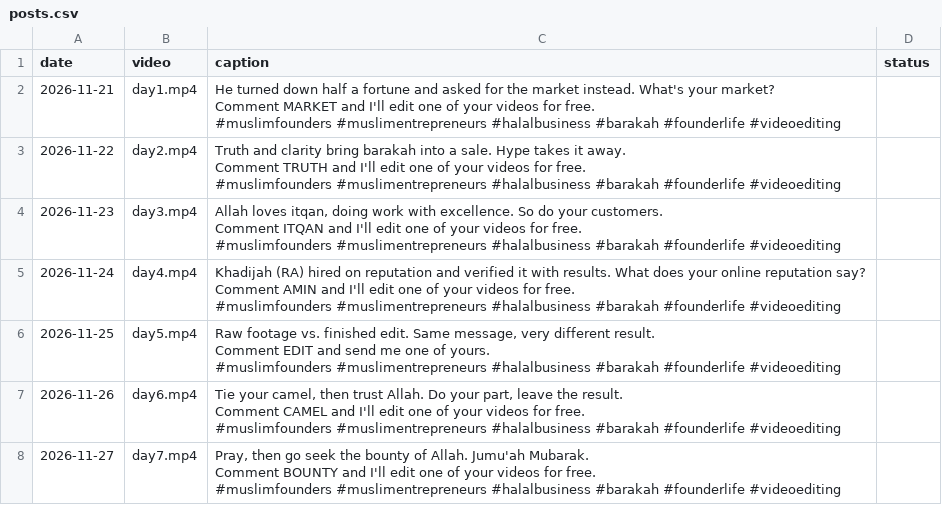
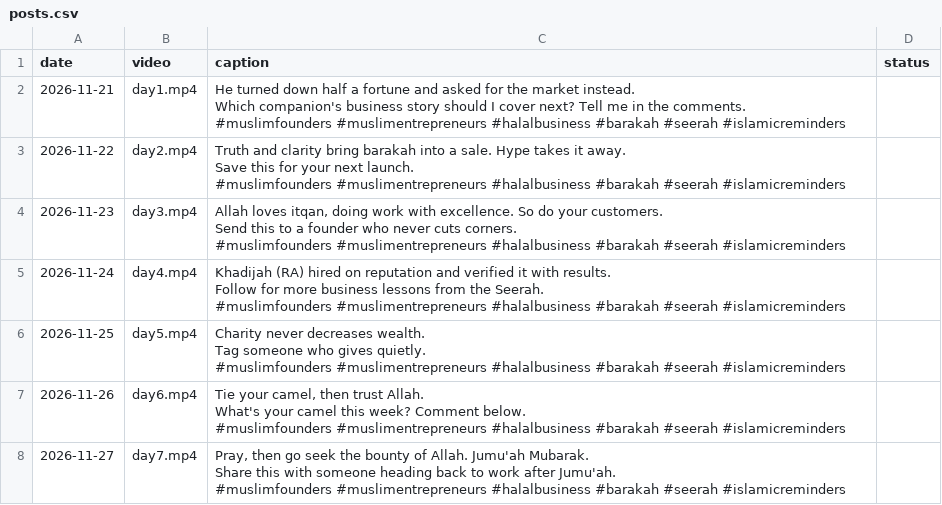
Before and after one commit to owais0024/reel-scheduler, a CSV file: posts.csv, drawn as a sheet.

Commit message:
Add files via upload

```diff
--- a/posts.csv
+++ b/posts.csv
@@ -1,36 +1,36 @@
 "date","video","caption","status"
-"2026-11-21","day1.mp4","He turned down half a fortune and asked for the market instead. What's your market?
-
-Comment MARKET and I'll edit one of your videos for free.
-
-#muslimfounders #muslimentrepreneurs #halalbusiness #barakah #founderlife #videoediting",""
-"2026-11-22","day2.mp4","Truth and clarity bring barakah into a sale. Hype takes it away.
-
-Comment TRUTH and I'll edit one of your videos for free.
-
-#muslimfounders #muslimentrepreneurs #halalbusiness #barakah #founderlife #videoediting",""
-"2026-11-23","day3.mp4","Allah loves itqan, doing work with excellence. So do your customers.
-
-Comment ITQAN and I'll edit one of your videos for free.
-
-#muslimfounders #muslimentrepreneurs #halalbusiness #barakah #founderlife #videoediting",""
-"2026-11-24","day4.mp4","Khadijah (RA) hired on reputation and verified it with results. What does your online reputation say?
-
-Comment AMIN and I'll edit one of your videos for free.
-
-#muslimfounders #muslimentrepreneurs #halalbusiness #barakah #founderlife #videoediting",""
-"2026-11-25","day5.mp4","Raw footage vs. finished edit. Same message, very different result.
-
-Comment EDIT and send me one of yours.
-
-#muslimfounders #muslimentrepreneurs #halalbusiness #barakah #founderlife #videoediting",""
-"2026-11-26","day6.mp4","Tie your camel, then trust Allah. Do your part, leave the result.
-
-Comment CAMEL and I'll edit one of your videos for free.
-
-#muslimfounders #muslimentrepreneurs #halalbusiness #barakah #founderlife #videoediting",""
-"2026-11-27","day7.mp4","Pray, then go seek the bounty of Allah. Jumu'ah Mubarak.
-
-Comment BOUNTY and I'll edit one of your videos for free.
-
-#muslimfounders #muslimentrepreneurs #halalbusiness #barakah #founderlife #videoediting",""
+"2026-11-21","day1.mp4","He turned down half a fortune and asked for the market instead.
+
+Which companion's business story should I cover next? Tell me in the comments.
+
+#muslimfounders #muslimentrepreneurs #halalbusiness #barakah #seerah #islamicreminders",""
+"2026-11-22","day2.mp4","Truth and clarity bring barakah into a sale. Hype takes it away.
+
+Save this for your next launch.
+
+#muslimfounders #muslimentrepreneurs #halalbusiness #barakah #seerah #islamicreminders",""
+"2026-11-23","day3.mp4","Allah loves itqan, doing work with excellence. So do your customers.
+
+Send this to a founder who never cuts corners.
+
+#muslimfounders #muslimentrepreneurs #halalbusiness #barakah #seerah #islamicreminders",""
+"2026-11-24","day4.mp4","Khadijah (RA) hired on reputation and verified it with results.
+
+Follow for more business lessons from the Seerah.
+
+#muslimfounders #muslimentrepreneurs #halalbusiness #barakah #seerah #islamicreminders",""
+"2026-11-25","day5.mp4","Charity never decreases wealth.
+
+Tag someone who gives quietly.
+
+#muslimfounders #muslimentrepreneurs #halalbusiness #barakah #seerah #islamicreminders",""
+"2026-11-26","day6.mp4","Tie your camel, then trust Allah.
+
+What's your camel this week? Comment below.
+
+#muslimfounders #muslimentrepreneurs #halalbusiness #barakah #seerah #islamicreminders",""
+"2026-11-27","day7.mp4","Pray, then go seek the bounty of Allah. Jumu'ah Mubarak.
+
+Share this with someone heading back to work after Jumu'ah.
+
+#muslimfounders #muslimentrepreneurs #halalbusiness #barakah #seerah #islamicreminders",""
```
